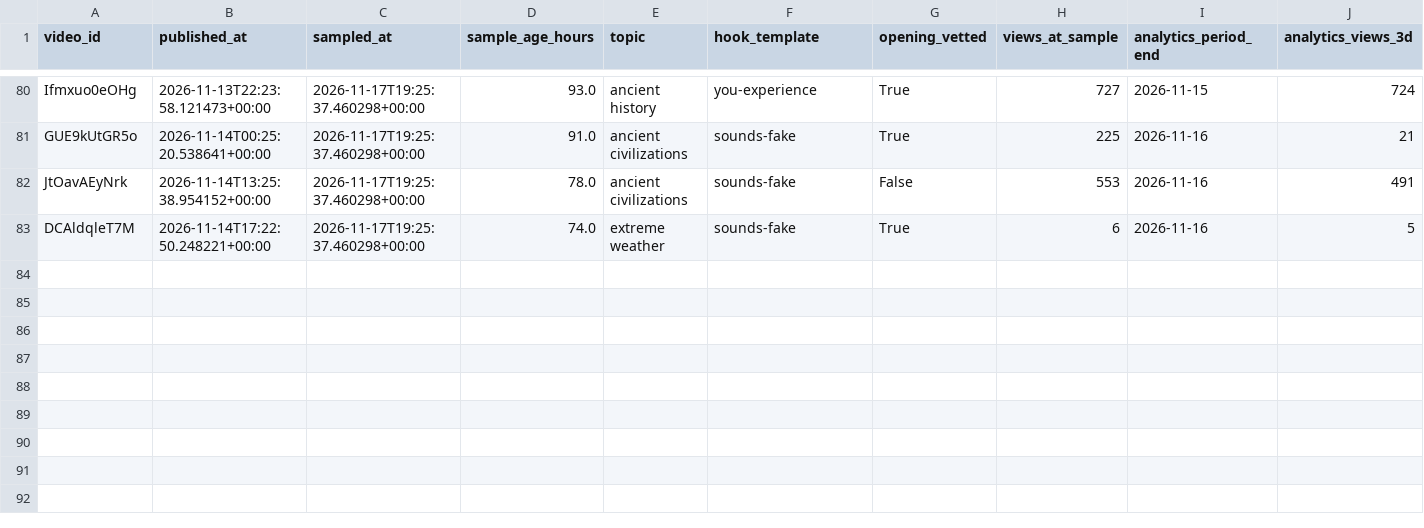
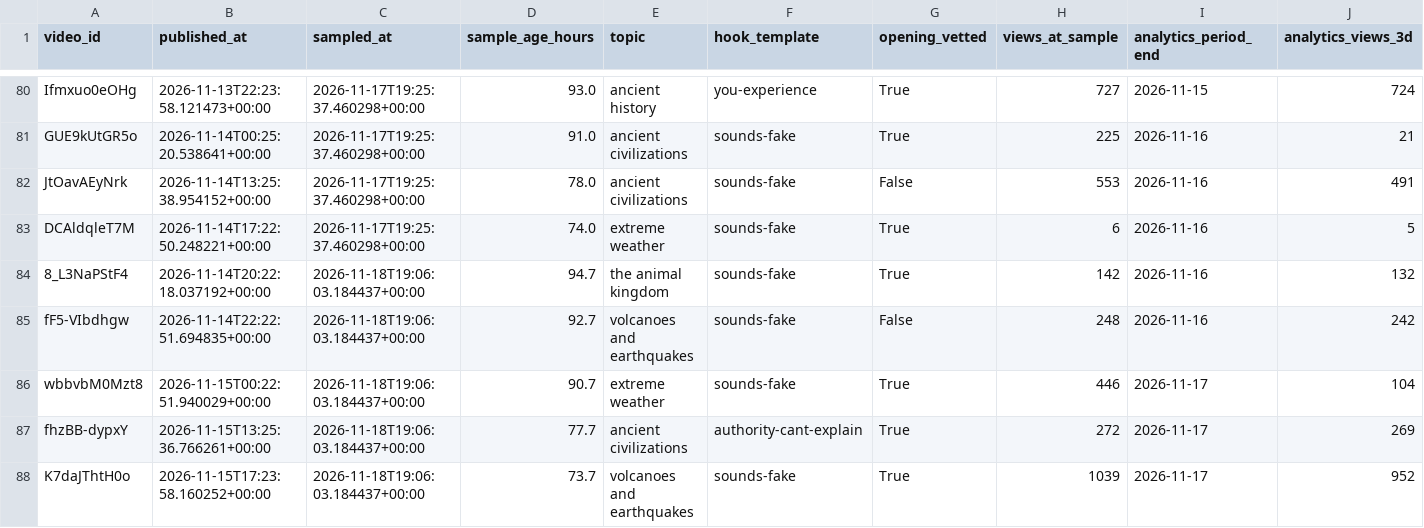
Before and after one commit to korovazzz9-jpg/auto-shorts, a CSV file: stats/es/reach_after_72h.csv, drawn as a sheet; only a part is shown, gaps mark what is left out; rows hold the shown columns only; the diff names each change by its address in the sheet, - before the commit and + after, or states it on an @@ line.

```diff
--- a/stats/es/reach_after_72h.csv
+++ b/stats/es/reach_after_72h.csv
+row 84: 8_L3NaPStF4 | 2026-11-14T20:22:18.037192+00:00 | 2026-11-18T19:06:03.184437+00:00 | 94.7 | the animal kingdom | sounds-fake | True | 142 | 2026-11-16 | 132
+row 85: fF5-VIbdhgw | 2026-11-14T22:22:51.694835+00:00 | 2026-11-18T19:06:03.184437+00:00 | 92.7 | volcanoes and earthquakes | sounds-fake | False | 248 | 2026-11-16 | 242
+row 86: wbbvbM0Mzt8 | 2026-11-15T00:22:51.940029+00:00 | 2026-11-18T19:06:03.184437+00:00 | 90.7 | extreme weather | sounds-fake | True | 446 | 2026-11-17 | 104
+row 87: fhzBB-dypxY | 2026-11-15T13:25:36.766261+00:00 | 2026-11-18T19:06:03.184437+00:00 | 77.7 | ancient civilizations | authority-cant-explain | True | 272 | 2026-11-17 | 269
+row 88: K7daJThtH0o | 2026-11-15T17:23:58.160252+00:00 | 2026-11-18T19:06:03.184437+00:00 | 73.7 | volcanoes and earthquakes | sounds-fake | True | 1039 | 2026-11-17 | 952
```
